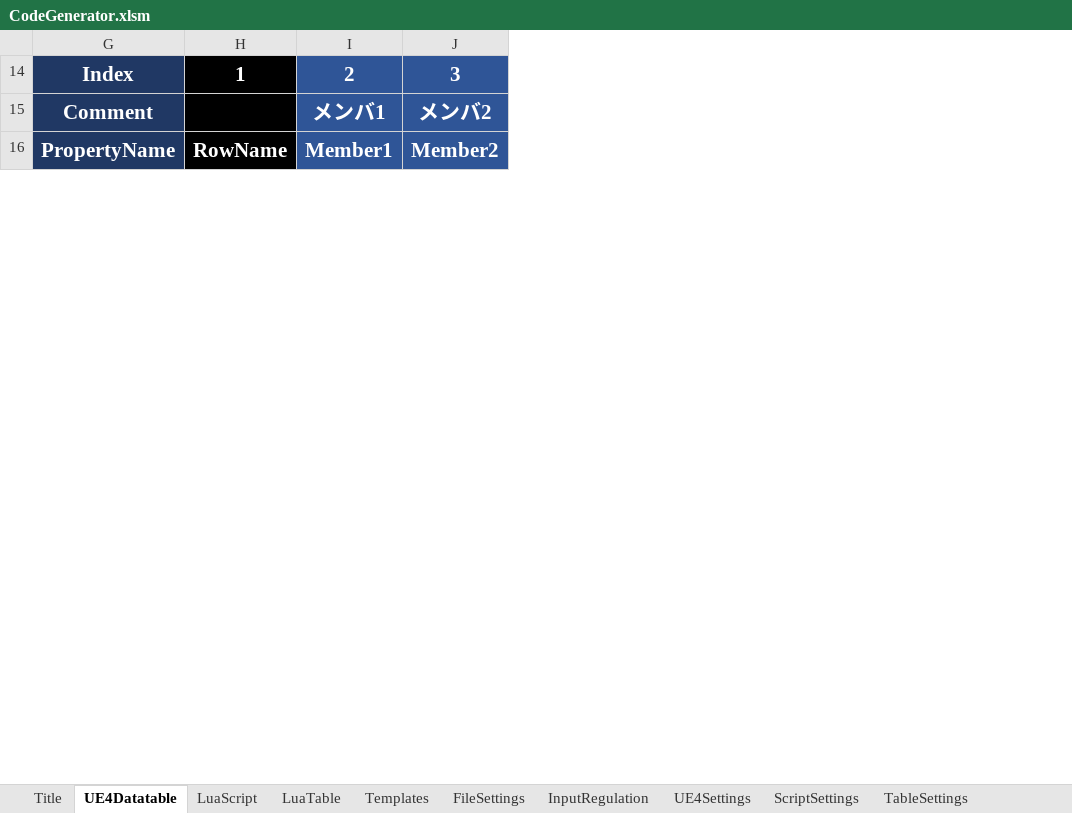
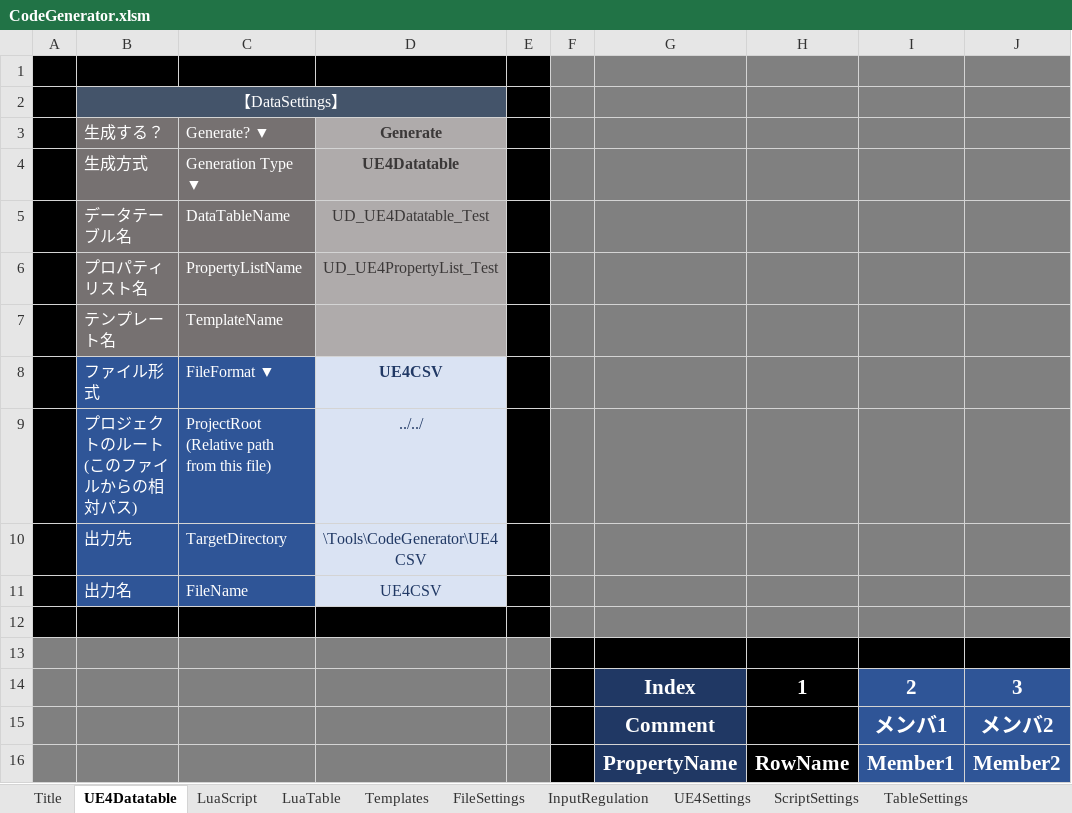
Before and after one commit to sagipenta/CodeGenerator, an Excel workbook: CodeGenerator.xlsm, sheet UE4Datatable, drawn as a sheet; only a part is shown; values as stored, in another font and other column widths than the file's, no borders; charts and pictures and conditional formats not drawn; rows hold the shown columns only; ↵ is a line break in a cell; the diff names each change by its address in the sheet, - before the commit and + after, or states it on an @@ line.

```diff
--- a/CodeGenerator.xlsm (sheet UE4Datatable)
+++ b/CodeGenerator.xlsm (sheet UE4Datatable)
@@ column A unhidden, empty @@
@@ column B unhidden, empty @@
@@ column C unhidden, empty @@
@@ column D unhidden, empty @@
@@ column E unhidden, empty @@
@@ column F unhidden, empty @@
+row 1: (empty)
+row 2:  | 【DataSettings】
+row 3:  | 生成する？ | Generate? ▼ | Generate
+row 4:  | 生成方式 | Generation Type ▼ | UE4Datatable
+row 5:  | データテーブル名 | DataTableName | UD_UE4Datatable_Test
+row 6:  | プロパティリスト名 | PropertyListName | UD_UE4PropertyList_Test
+row 7:  | テンプレート名 | TemplateName
+row 8:  | ファイル形式 | FileFormat ▼ | UE4CSV
+row 9:  | プロジェクトのルート ↵ (このファイルからの相対パス) | ProjectRoot ↵ (Relative path from this file) | ../../
+row 10:  | 出力先 | TargetDirectory | \Tools\CodeGenerator\UE4CSV
+row 11:  | 出力名 | FileName | UE4CSV
+row 12: (empty)
+row 13: (empty)
```
Also changed, not shown: sheet LuaTable, sheet LuaScript, hidden cells, charts or pictures, 7 other files.
